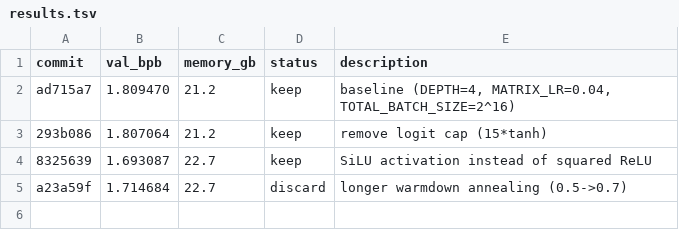
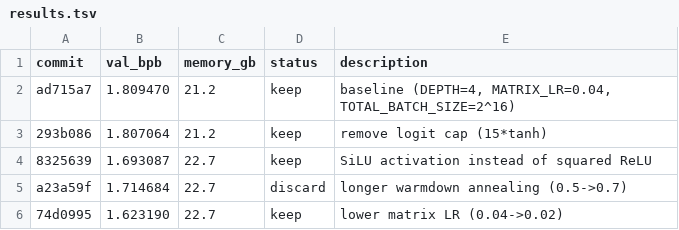
Before and after one commit to hiimnhan/autoresearch-mlx, a TSV file: results.tsv, drawn as a sheet.

Commit message:
experiment: lower matrix LR (0.04->0.02)

```diff
--- a/results.tsv
+++ b/results.tsv
@@ -5 +5,2 @@ ad715a7	1.809470	21.2	keep	baseline (DEPTH=4, MATRIX_LR=0.04, TOTAL_BATCH_SIZE=2
 a23a59f	1.714684	22.7	discard	longer warmdown annealing (0.5->0.7)
+74d0995	1.623190	22.7	keep	lower matrix LR (0.04->0.02)
```
Also changed, not shown: 1 other file.
